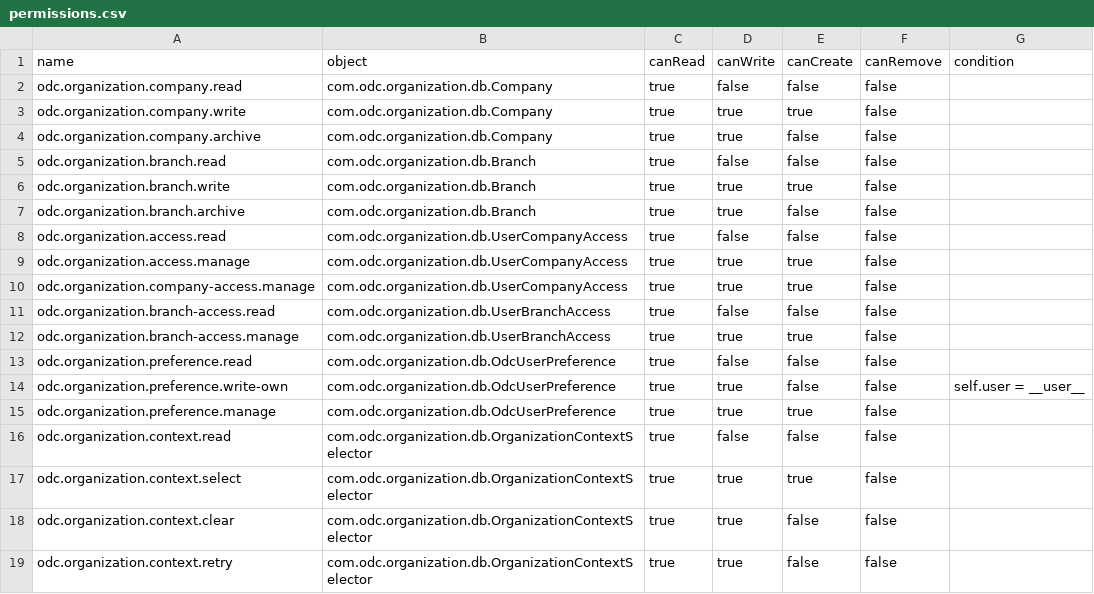
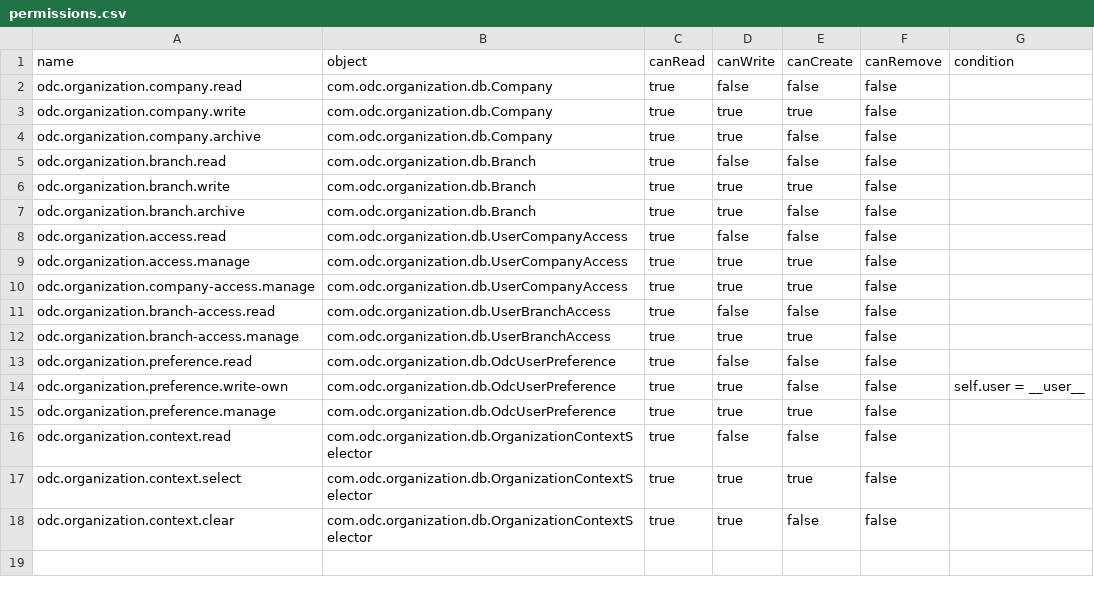
Before and after one commit to edarkea/ax-erp, a CSV file: modules/odc-organization/src/main/resources/security/permissions.csv, drawn as a sheet; the diff names each change by its address in the sheet, - before the commit and + after, or states it on an @@ line.

```diff
--- a/modules/odc-organization/src/main/resources/security/permissions.csv
+++ b/modules/odc-organization/src/main/resources/security/permissions.csv
-row 19: odc.organization.context.retry | com.odc.organization.db.OrganizationContextSelector | true | true | false | false
```
Also changed, not shown: modules/odc-organization/src/main/resources/i18n/messages.csv, 18 other files.
